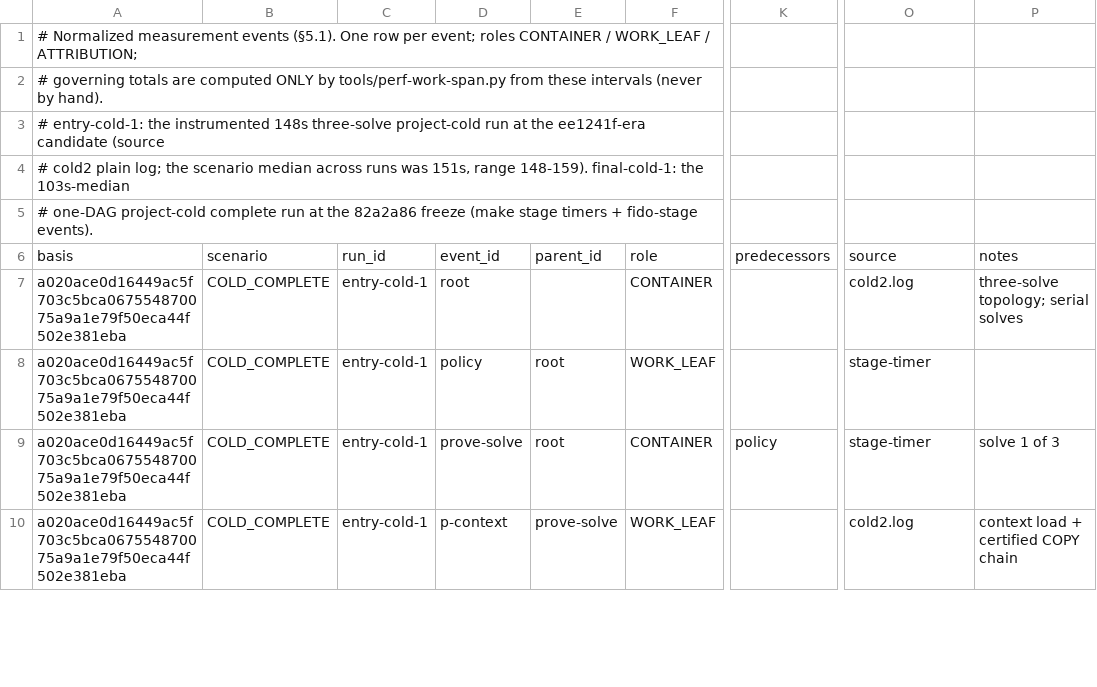
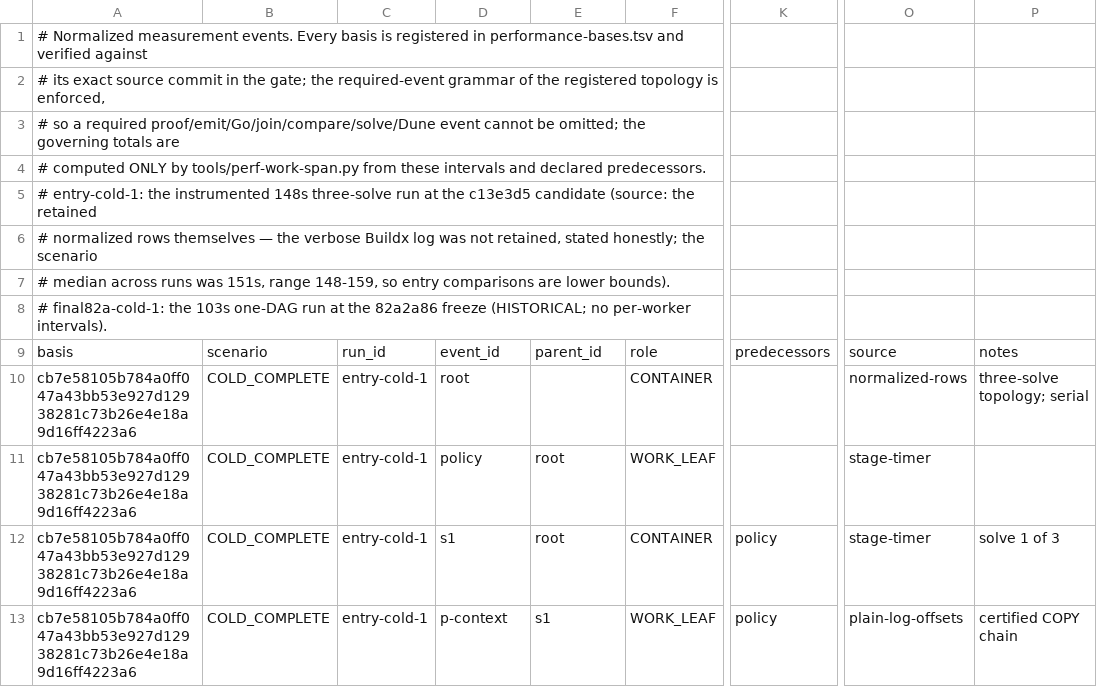
Before and after one commit to rhencke/fido, a TSV file: .review/perf/verification-dag-events.tsv, drawn as a sheet; only a part is shown, gaps mark what is left out; addresses are those after the commit; rows hold the shown columns only; the diff covers the shown part only; the diff names each change by its address in the sheet, - before the commit and + after, or states it on an @@ line.

```diff
--- a/.review/perf/verification-dag-events.tsv
+++ b/.review/perf/verification-dag-events.tsv
-A1: …Normalized measurement events (§5.1). One row per event; roles CONTAINER / WORK_LEAF / ATTRIBUTION;
+A1: …Normalized measurement events. Every basis is registered in performance-bases.tsv and verified against
-A2: # governing totals are computed ONLY by tools/perf-work-span.py from these intervals (never by hand).
+A2: # its exact source commit in the gate; the required-event grammar of the registered topology is enforced,
-A3: # entry-cold-1: the instrumented 148s three-solve project-cold run at the ee1241f-era candidate (source
+A3: # so a required proof/emit/Go/join/compare/solve/Dune event cannot be omitted; the governing totals are
-A4: # cold2 plain log; the scenario median across runs was 151s, range 148-159). final-cold-1: the 103s-median
+A4: # computed ONLY by tools/perf-work-span.py from these intervals and declared predecessors.
-A5: # one-DAG project-cold complete run at the 82a2a86 freeze (make stage timers + fido-stage events).
+A5: # entry-cold-1: the instrumented 148s three-solve run at the c13e3d5 candidate (source: the retained
+row 6: # normalized rows themselves — the verbose Buildx log was not retained, stated honestly; the scenario
+row 7: # median across runs was 151s, range 148-159, so entry comparisons are lower bounds).
+row 8: # final82a-cold-1: the 103s one-DAG run at the 82a2a86 freeze (HISTORICAL; no per-worker intervals).
-A10:A13: a020ace0d16449ac5f703c5bca067554870075a9a1e79f50eca44f502e381eba
+A10:A13: cb7e58105b784a0ff047a43bb53e927d12938281c73b26e4e18a9d16ff4223a6
-O10: cold2.log
+O10: normalized-rows
-P10: three-solve topology; serial solves
+P10: three-solve topology; serial
-D12: prove-solve
+D12: s1
-E13: prove-solve
+E13: s1
-K13: (empty)
+K13: policy
-O13: cold2.log
+O13: plain-log-offsets
-P13: context load + certified COPY chain
+P13: certified COPY chain
```
Also changed, not shown: 51 edited cells elsewhere in this file, .review/PERFORMANCE_OPPORTUNITIES.tsv, .review/perf/verification-dag-work-span.tsv, 17 other files.
